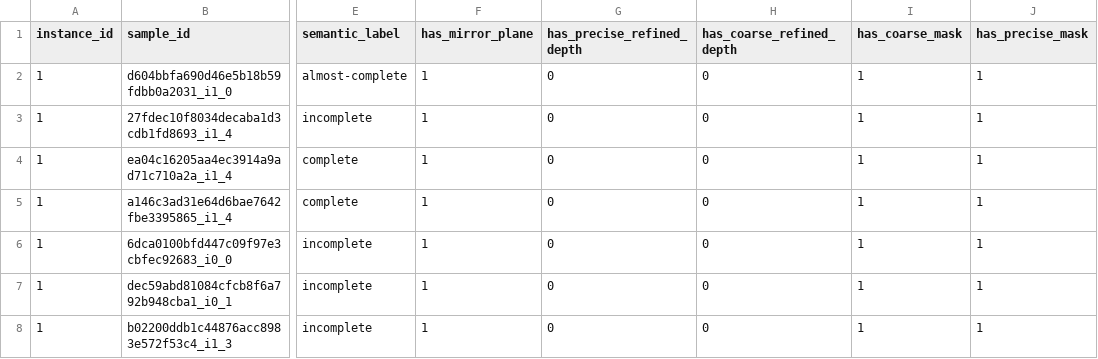
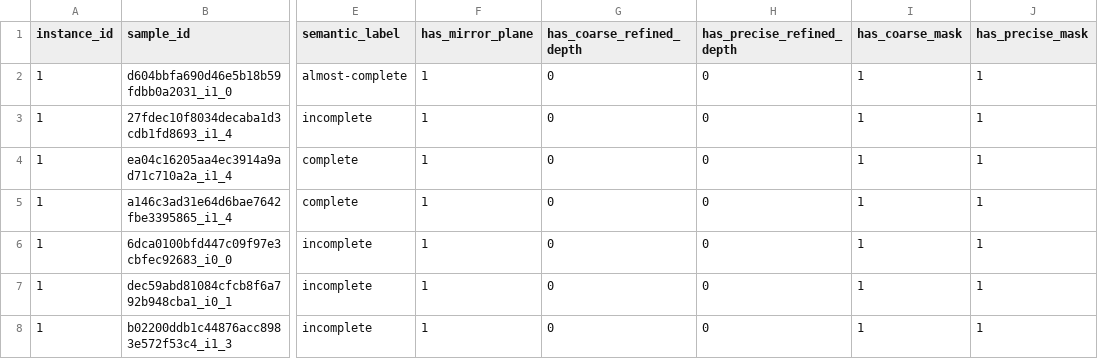
Before and after one commit to 3dlg-hcvc/mirror3d, a CSV file: dataset/metadata/mp3d.csv, drawn as a sheet; only a part is shown, gaps mark what is left out; the diff names each change by its address in the sheet, - before the commit and + after, or states it on an @@ line.

Commit message:
Update mp3d.csv
Former-commit-id: 7c425232c65876f1f229443907557b3d2631f347 [formerly 85f1b2b7379849791f699fc9aa2833e552236fc3]
Former-commit-id: 75b302cd1f58e725262ff306a1ece5ced413677a
Former-commit-id: fb7bdcfa1ab688e9eb97297f8035c30761feb6b8

```diff
--- a/dataset/metadata/mp3d.csv
+++ b/dataset/metadata/mp3d.csv
-G1: has_precise_refined_depth
+G1: has_coarse_refined_depth
-H1: has_coarse_refined_depth
+H1: has_precise_refined_depth
```
